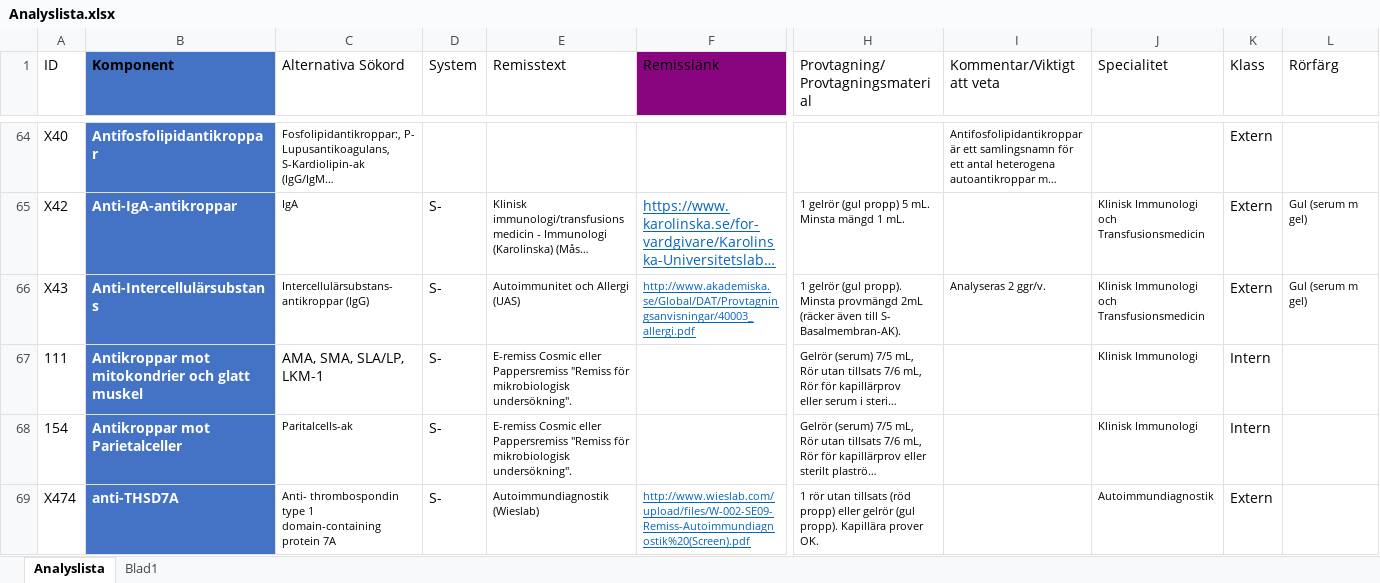
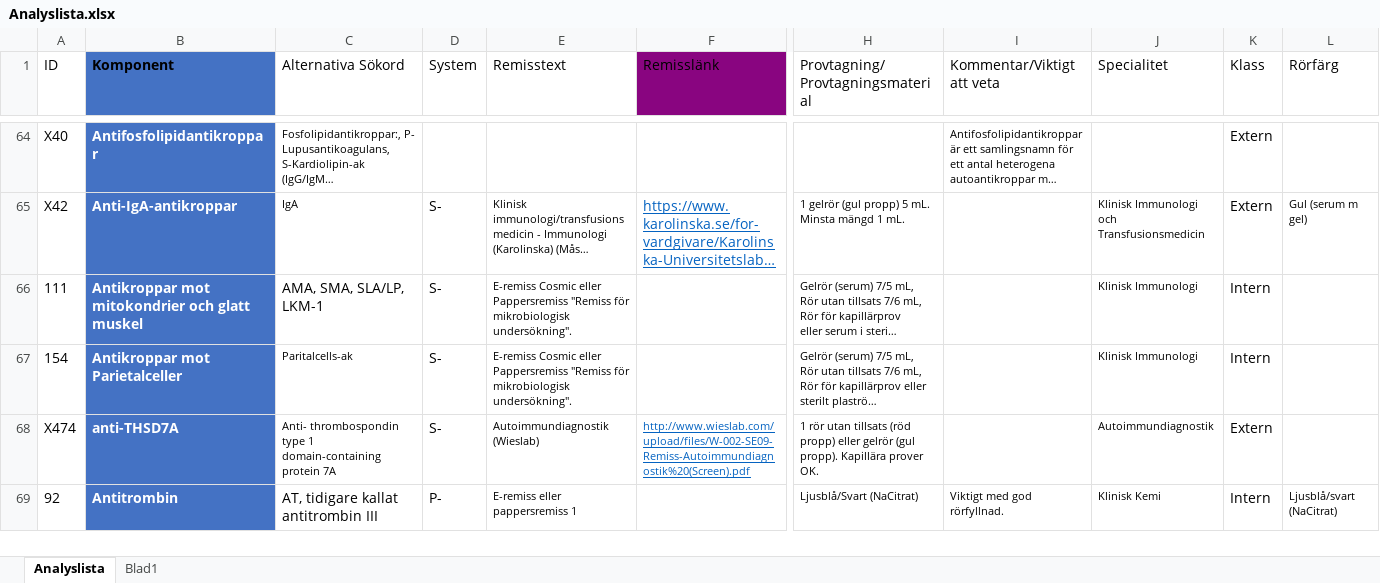
Before and after one commit to LabVastmanland/methodlist, an Excel workbook: data/Analyslista.xlsx, sheet Analyslista, drawn as a sheet; only a part is shown, gaps mark what is left out; the shorter side is filled out with more unchanged rows; long unchanged cells end in …; values as stored, in another font and other column widths than the file's, no borders; conditional formats and table styles not drawn; rows hold the shown columns only; the diff covers the shown part only; the diff names each change by its address in the sheet, - before the commit and + after, or states it on an @@ line.

Commit message:
Add files via upload

```diff
--- a/data/Analyslista.xlsx (sheet Analyslista)
+++ b/data/Analyslista.xlsx (sheet Analyslista)
-row 66: X43 | Anti-Intercellulärsubstans | Intercellulärsubstans-antikroppar (IgG) | S- | Autoimmunitet och Allergi (UAS) | http://www.akademiska.se/Global/DAT/Provtagningsanvisningar/40003_allergi.pdf | 1 gelrör (gul propp). Minsta provmängd 2mL (räcker även till S- Basalmembran-AK). | Analyseras 2 ggr/v. | Klinisk Immunologi och Transfusionsmedicin | Extern | Gul (serum m gel)
```
Also changed, not shown: 9 edited cells elsewhere in this sheet.
